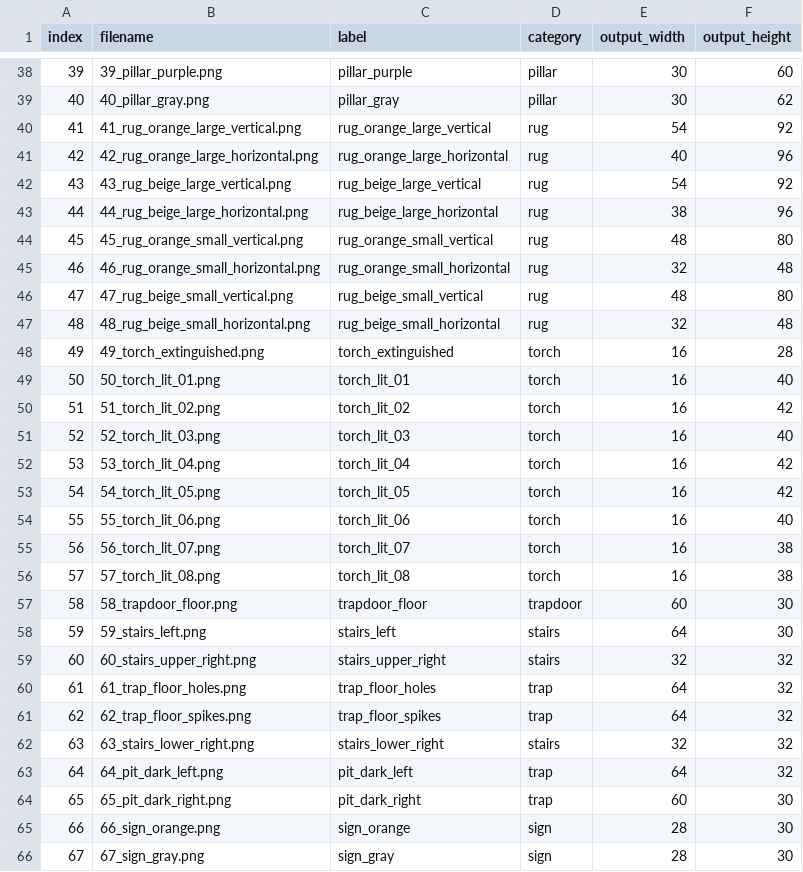
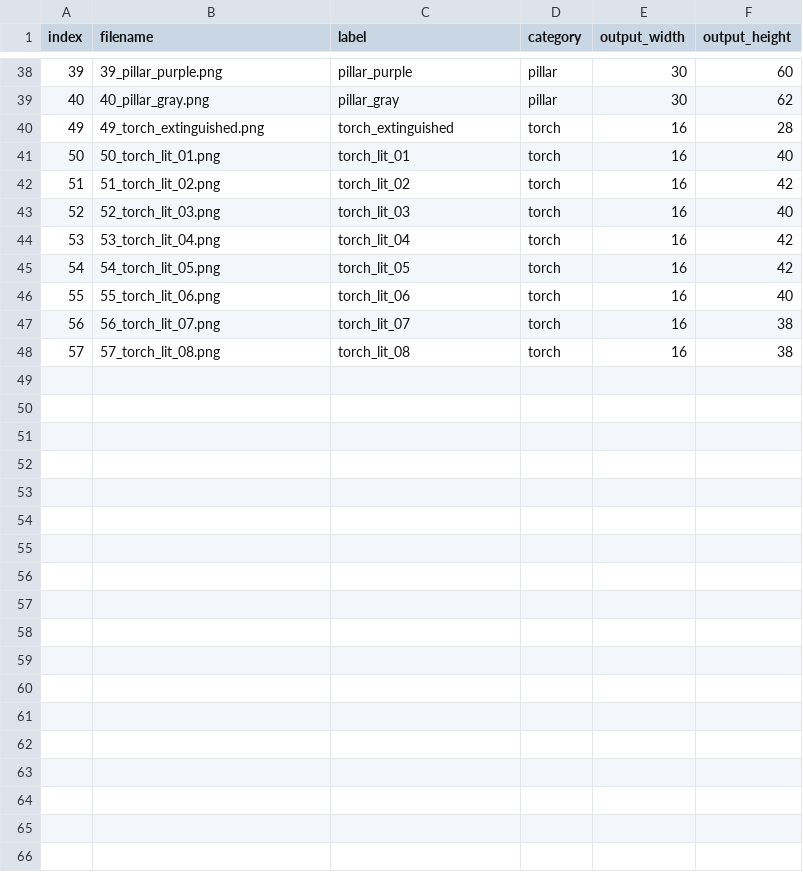
Before and after one commit to efe-keskin/DungeonKUrawler, a CSV file: src/main/resources/background_floor/sizes.csv, drawn as a sheet; only a part is shown, gaps mark what is left out; the diff names each change by its address in the sheet, - before the commit and + after, or states it on an @@ line.

```diff
--- a/src/main/resources/background_floor/sizes.csv
+++ b/src/main/resources/background_floor/sizes.csv
-row 40: 41 | 41_rug_orange_large_vertical.png | rug_orange_large_vertical | rug | 54 | 92
-row 41: 42 | 42_rug_orange_large_horizontal.png | rug_orange_large_horizontal | rug | 40 | 96
-row 42: 43 | 43_rug_beige_large_vertical.png | rug_beige_large_vertical | rug | 54 | 92
-row 43: 44 | 44_rug_beige_large_horizontal.png | rug_beige_large_horizontal | rug | 38 | 96
-row 44: 45 | 45_rug_orange_small_vertical.png | rug_orange_small_vertical | rug | 48 | 80
-row 45: 46 | 46_rug_orange_small_horizontal.png | rug_orange_small_horizontal | rug | 32 | 48
-row 46: 47 | 47_rug_beige_small_vertical.png | rug_beige_small_vertical | rug | 48 | 80
-row 47: 48 | 48_rug_beige_small_horizontal.png | rug_beige_small_horizontal | rug | 32 | 48
-row 57: 58 | 58_trapdoor_floor.png | trapdoor_floor | trapdoor | 60 | 30
-row 58: 59 | 59_stairs_left.png | stairs_left | stairs | 64 | 30
-row 59: 60 | 60_stairs_upper_right.png | stairs_upper_right | stairs | 32 | 32
-row 60: 61 | 61_trap_floor_holes.png | trap_floor_holes | trap | 64 | 32
-row 61: 62 | 62_trap_floor_spikes.png | trap_floor_spikes | trap | 64 | 32
-row 62: 63 | 63_stairs_lower_right.png | stairs_lower_right | stairs | 32 | 32
-row 63: 64 | 64_pit_dark_left.png | pit_dark_left | trap | 64 | 32
-row 64: 65 | 65_pit_dark_right.png | pit_dark_right | trap | 60 | 30
-row 65: 66 | 66_sign_orange.png | sign_orange | sign | 28 | 30
-row 66: 67 | 67_sign_gray.png | sign_gray | sign | 28 | 30
```
Also changed, not shown: 36 other files.
